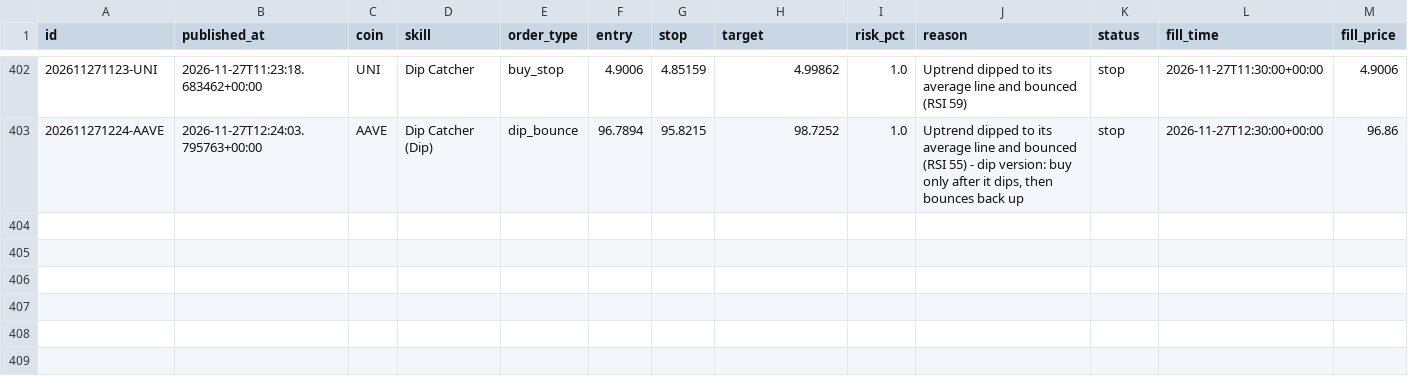
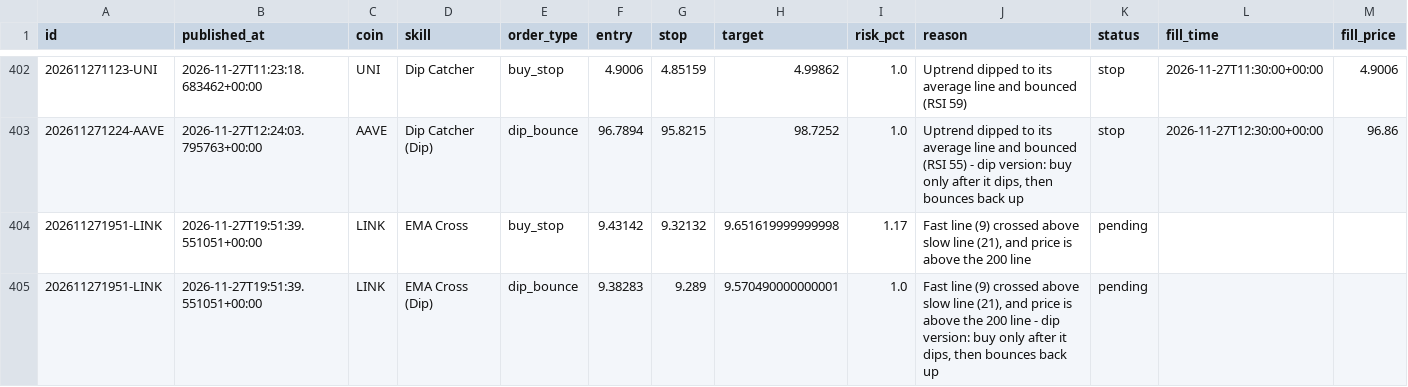
Before and after one commit to tauhid97/Crypto-Boss, a CSV file: data/signals.csv, drawn as a sheet; only a part is shown, gaps mark what is left out; rows hold the shown columns only; the diff names each change by its address in the sheet, - before the commit and + after, or states it on an @@ line.

```diff
--- a/data/signals.csv
+++ b/data/signals.csv
+row 404: 202611271951-LINK | 2026-11-27T19:51:39.551051+00:00 | LINK | EMA Cross | buy_stop | 9.43142 | 9.32132 | 9.651619999999998 | 1.17 | Fast line (9) crossed above slow line (21), and price is above the 200 line | pending
+row 405: 202611271951-LINK | 2026-11-27T19:51:39.551051+00:00 | LINK | EMA Cross (Dip) | dip_bounce | 9.38283 | 9.289 | 9.570490000000001 | 1.0 | Fast line (9) crossed above slow line (21), and price is above the 200 line - dip version: buy only after it dips, then bounces back up | pending
```
Also changed, not shown: 1 other file.
